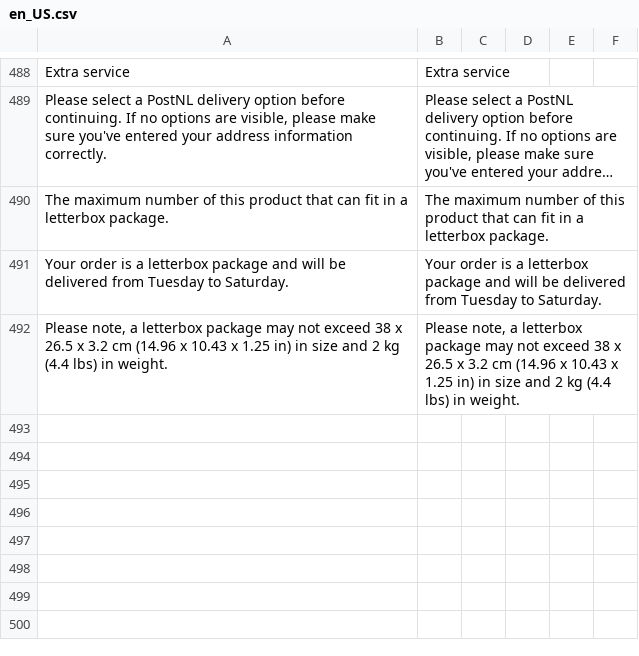
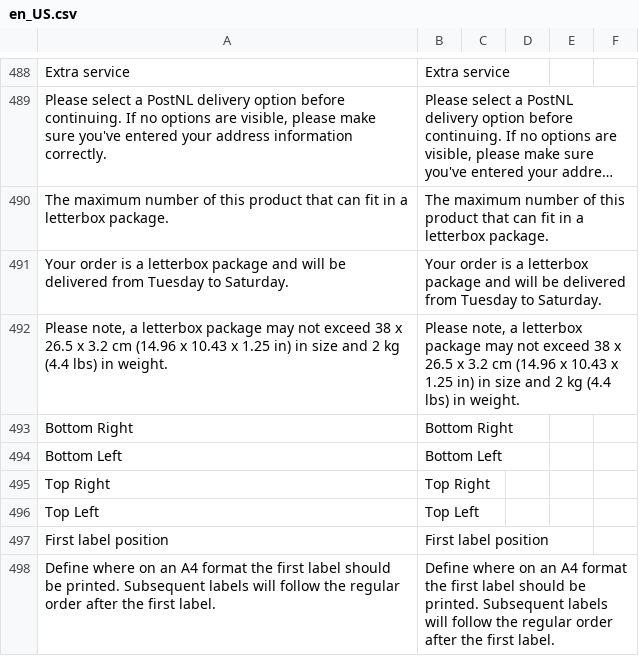
Before and after one commit to postnl/postnl-magento2, a CSV file: i18n/en_US.csv, drawn as a sheet; only a part is shown, gaps mark what is left out; long unchanged cells end in …; the diff names each change by its address in the sheet, - before the commit and + after, or states it on an @@ line.

```diff
--- a/i18n/en_US.csv
+++ b/i18n/en_US.csv
+row 493: Bottom Right | Bottom Right
+row 494: Bottom Left | Bottom Left
+row 495: Top Right | Top Right
+row 496: Top Left | Top Left
+row 497: First label position | First label position
+row 498: Define where on an A4 format the first label should be printed. Subsequent labels will follow the regular order after the first label. | Define where on an A4 format the first label should be printed. Subsequent labels will follow the regular order after the first label.
```
Also changed, not shown: i18n/nl_NL.csv.
